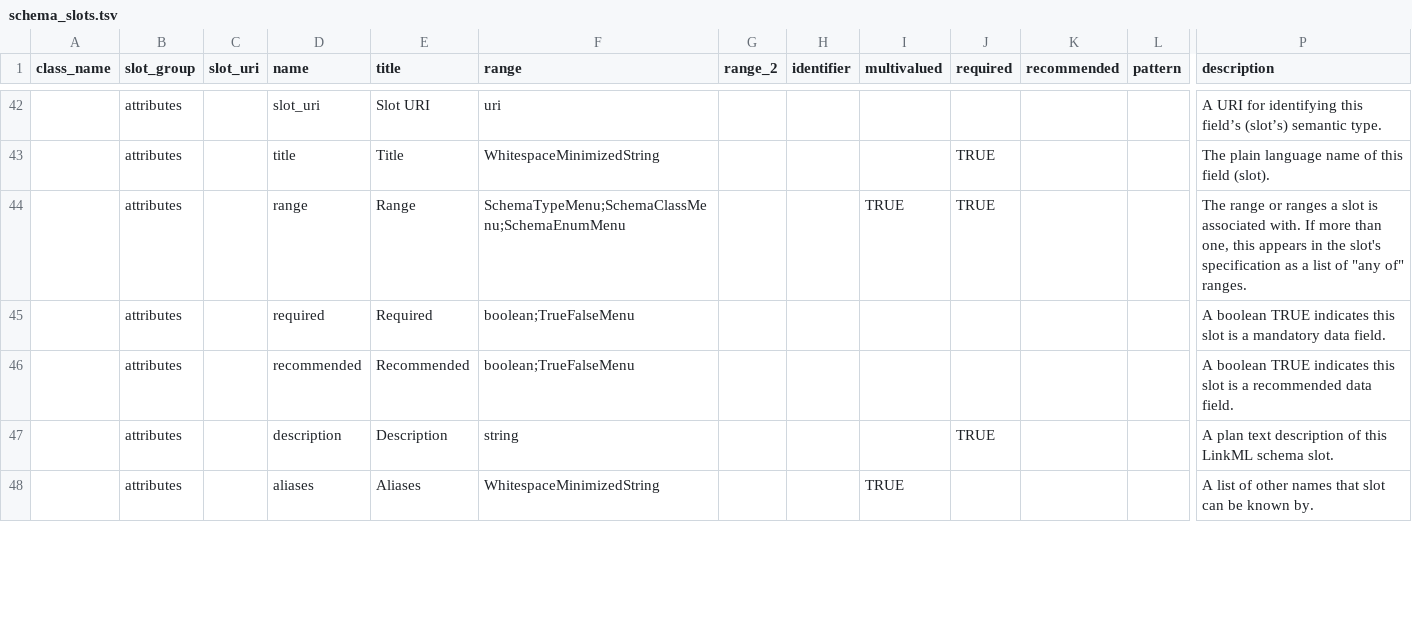
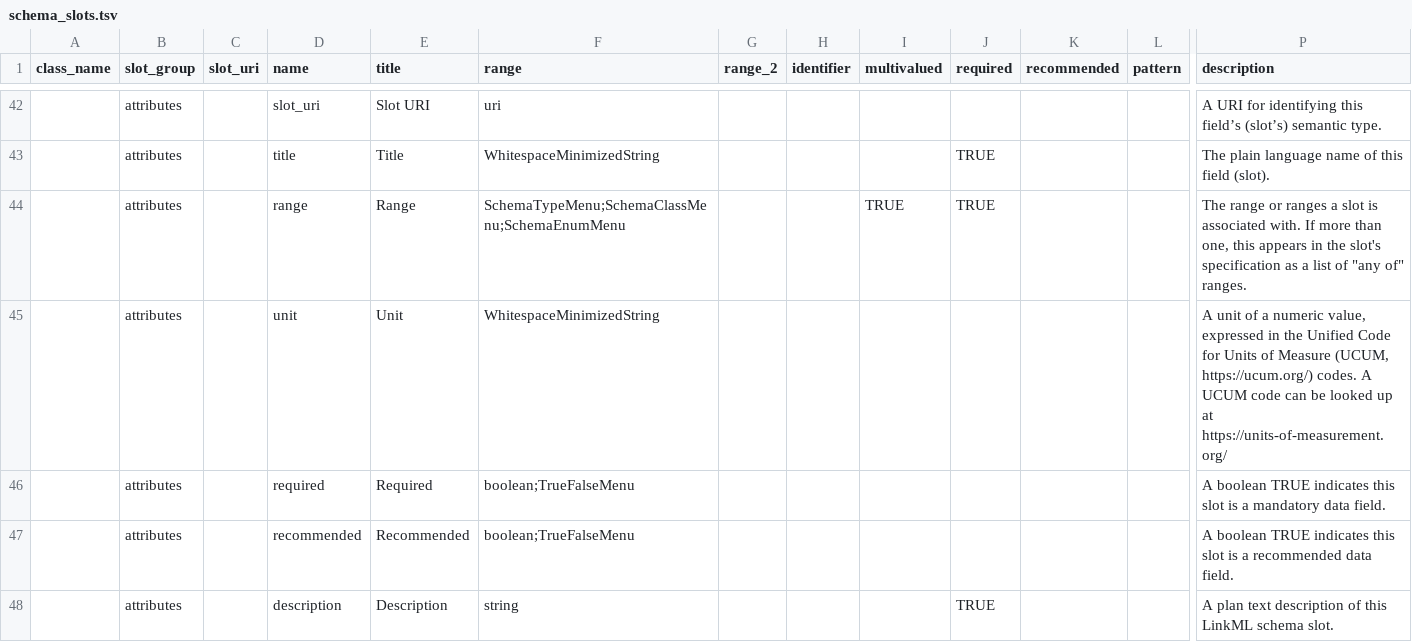
Before and after one commit to cidgoh/DataHarmonizer, a TSV file: web/templates/schema_editor/schema_slots.tsv, drawn as a sheet; only a part is shown, gaps mark what is left out; the shorter side is filled out with more unchanged rows; rows hold the shown columns only; the diff names each change by its address in the sheet, - before the commit and + after, or states it on an @@ line.

Commit message:
schema update

```diff
--- a/web/templates/schema_editor/schema_slots.tsv
+++ b/web/templates/schema_editor/schema_slots.tsv
+row 45:  | attributes |  | unit | Unit | WhitespaceMinimizedString |  |  |  |  |  |  | A unit of a numeric value, expressed in the Unified Code for Units of Measure (UCUM, https://ucum.org/) codes. A UCUM code can be looked up at https://units-of-measurement.org/
```
Also changed, not shown: 4 other files.
